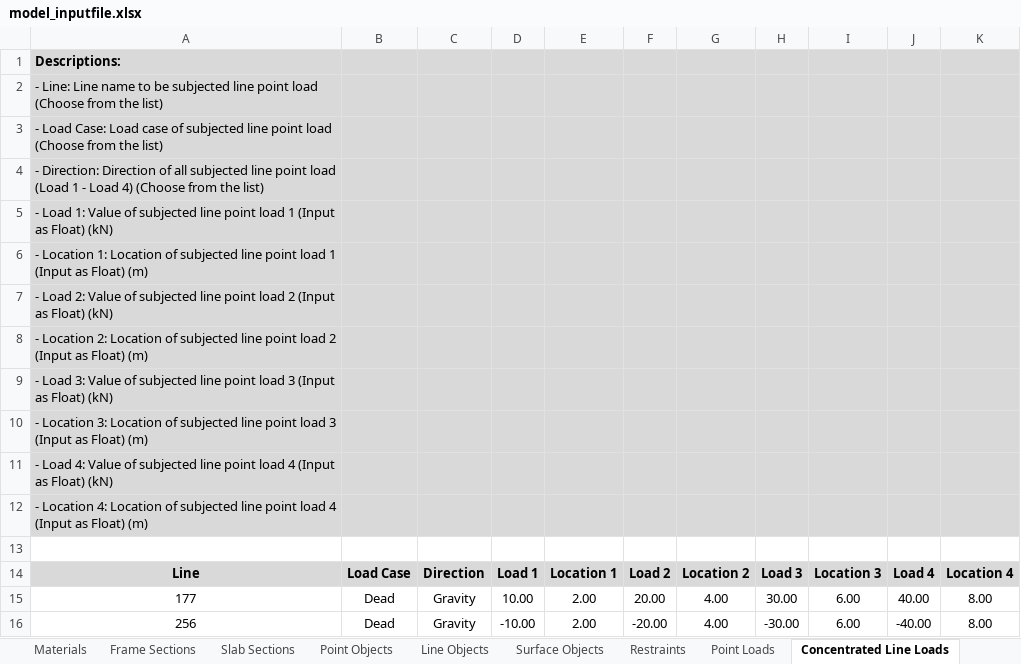
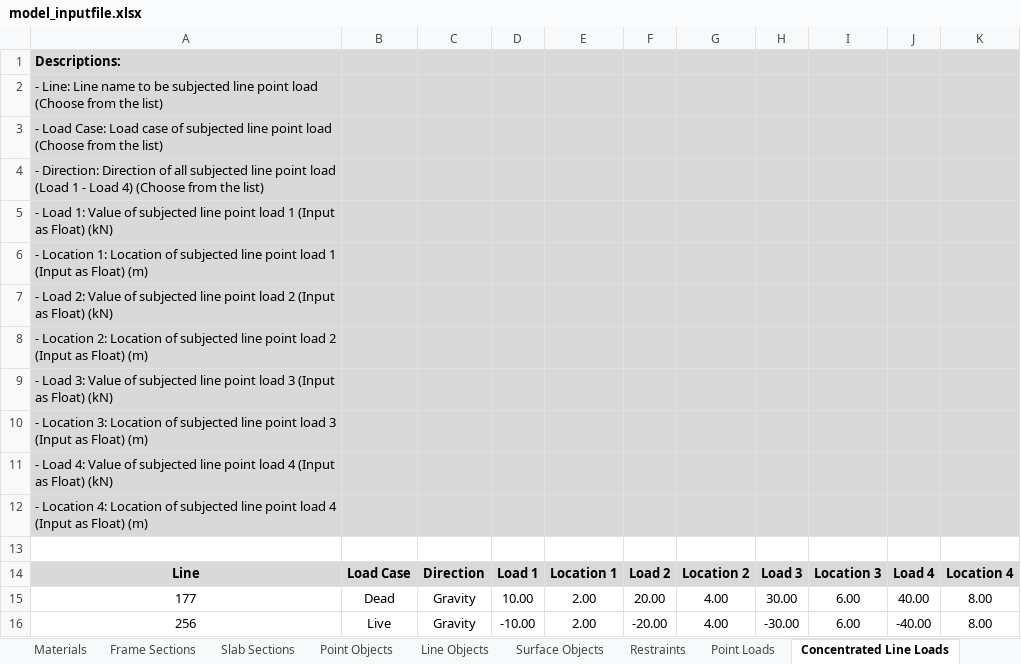
Before and after one commit to jwiciardo/SadProPy, an Excel workbook: src/sadpropy/model_inputfile.xlsx, sheet Concentrated Line Loads, drawn as a sheet; values as stored, in another font and other column widths than the file's, no borders; the diff names each change by its address in the sheet, - before the commit and + after, or states it on an @@ line.

```diff
--- a/src/sadpropy/model_inputfile.xlsx (sheet Concentrated Line Loads)
+++ b/src/sadpropy/model_inputfile.xlsx (sheet Concentrated Line Loads)
-B16: Dead
+B16: Live
```
Also changed, not shown: sheet Distributed Line Loads, 5 other files.
